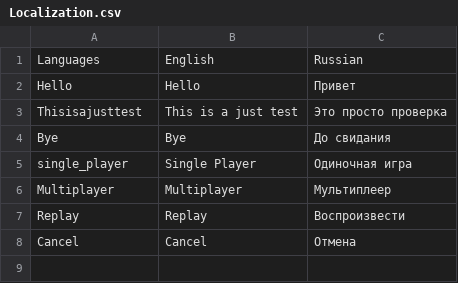
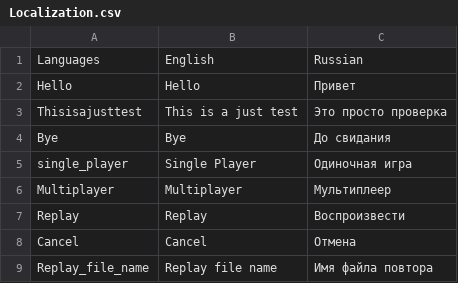
Before and after one commit to Masoud-Doublecoconut/localization, a CSV file: Localization.csv, drawn as a sheet; the diff names each change by its address in the sheet, - before the commit and + after, or states it on an @@ line.

Commit message:
Update Localization.csv

```diff
--- a/Localization.csv
+++ b/Localization.csv
+row 9: Replay_file_name | Replay file name | Имя файла повтора
```
